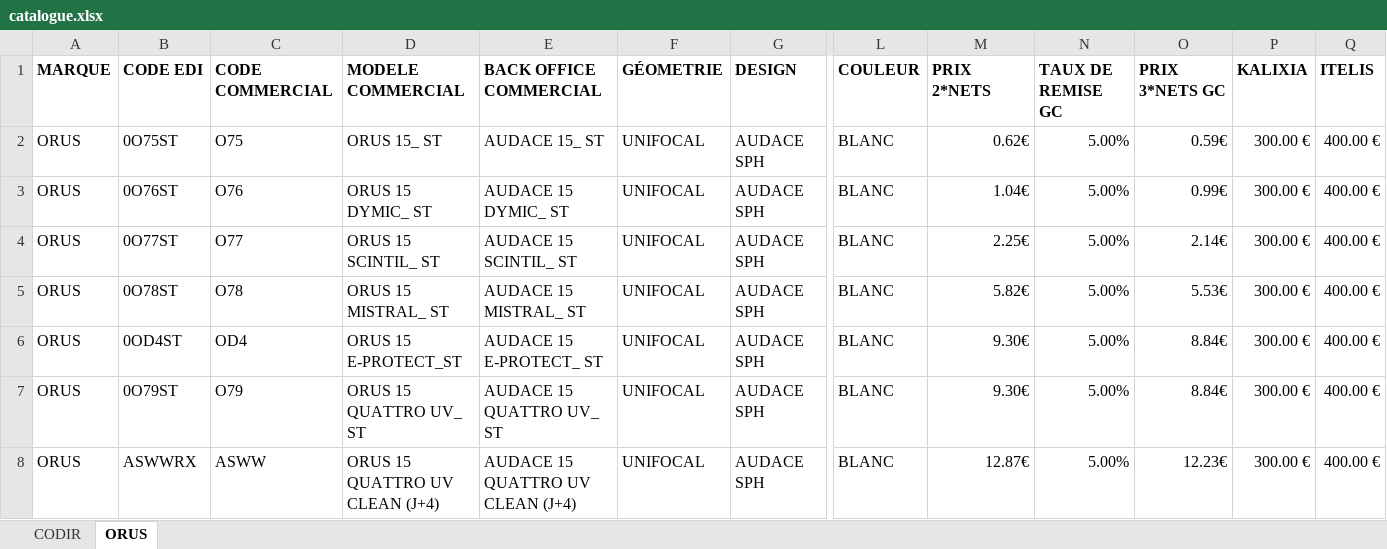
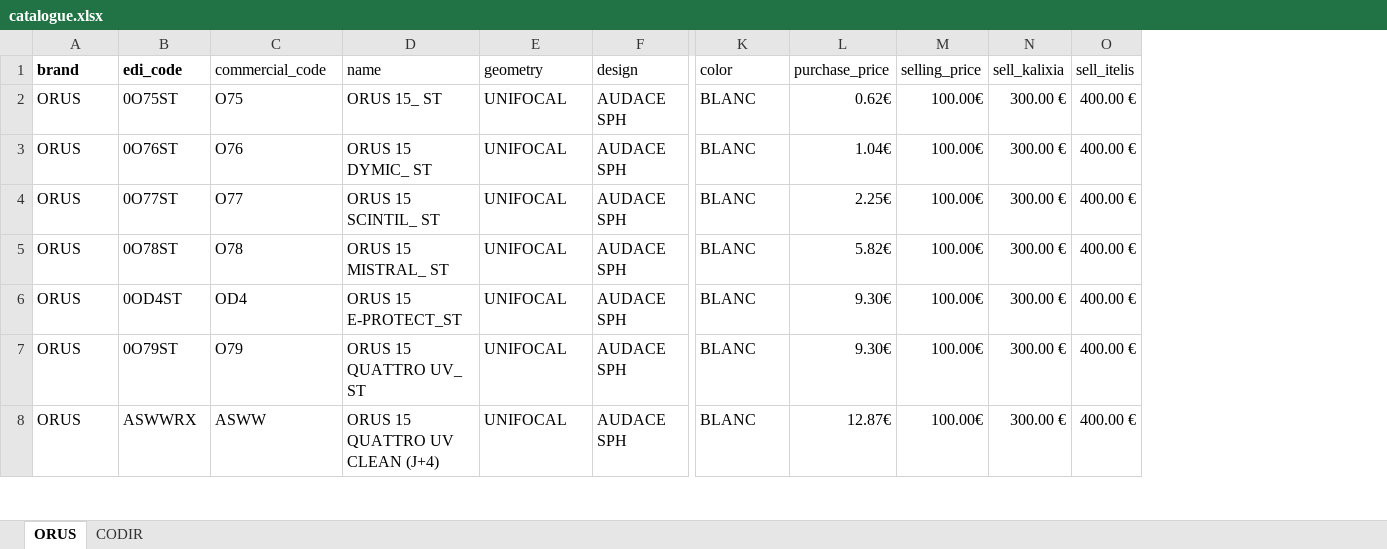
Before and after one commit to muamerklobodanovic-ops/podium-optique, an Excel workbook: backend/catalogue.xlsx, sheet ORUS, drawn as a sheet; only a part is shown, gaps mark what is left out; values as stored, in another font and other column widths than the file's, no borders; removed rows and columns are numbered as before the commit, all else as after; rows hold the shown columns only; the diff names each change by its address in the sheet, - before the commit and + after, or states it on an @@ line.

```diff
--- a/backend/catalogue.xlsx (sheet ORUS)
+++ b/backend/catalogue.xlsx (sheet ORUS)
@@ sheet tab order changed: ORUS | CODIR @@
-column E, rows 2-8: AUDACE 15_ ST | AUDACE 15 DYMIC_ ST | AUDACE 15 SCINTIL_ ST | AUDACE 15 MISTRAL_ ST | AUDACE 15 E-PROTECT_ ST | AUDACE 15 QUATTRO UV_ ST | AUDACE 15 QUATTRO UV CLEAN (J+4)
-column N, rows 2-8: all 5.00%
-column O, rows 2-8: 0.59€ | 0.99€ | 2.14€ | 5.53€ | 8.84€ | 8.84€ | 12.23€
+column M, rows 2-8: all 100.00€
-row 1: MARQUE | CODE EDI | CODE COMMERCIAL | MODELE COMMERCIAL | BACK OFFICE COMMERCIAL | GÉOMETRIE | DESIGN | COULEUR | PRIX 2*NETS | TAUX DE REMISE GC | PRIX 3*NETS GC | KALIXIA | ITELIS
+row 1: brand | edi_code | commercial_code | name | geometry | design | color | purchase_price | selling_price | sell_kalixia | sell_itelis
```
Also changed, not shown: sheet CODIR, 2 other files.
